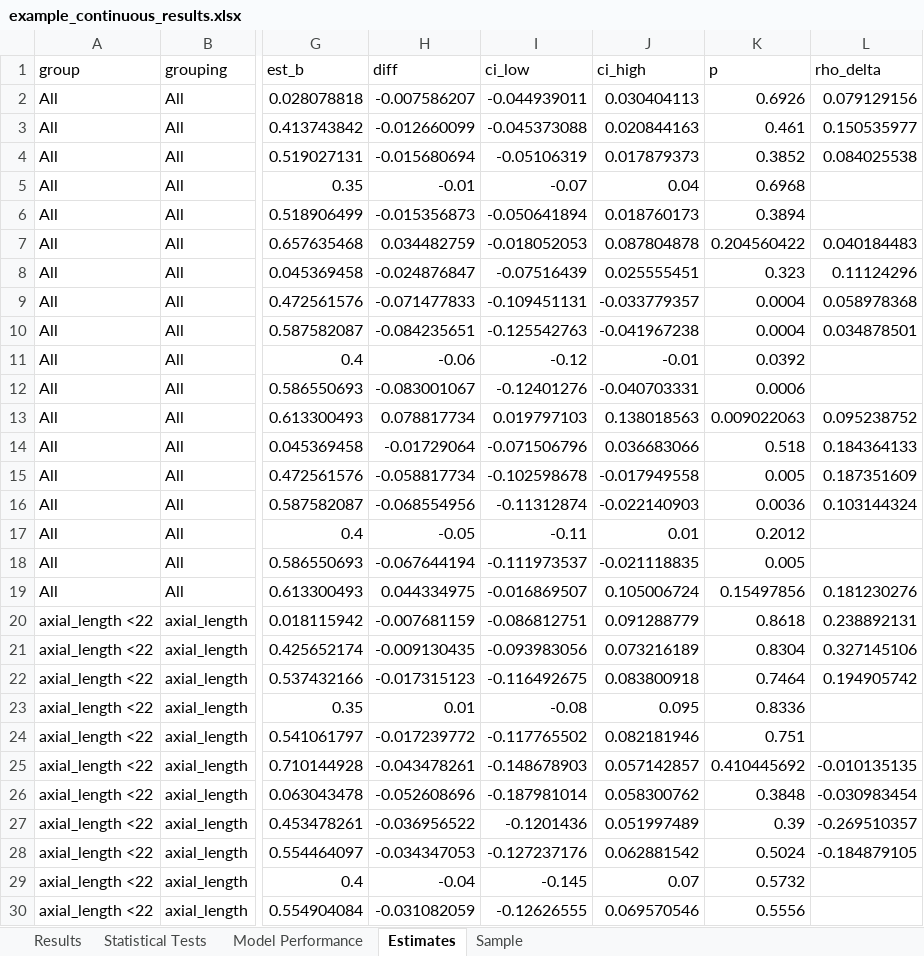
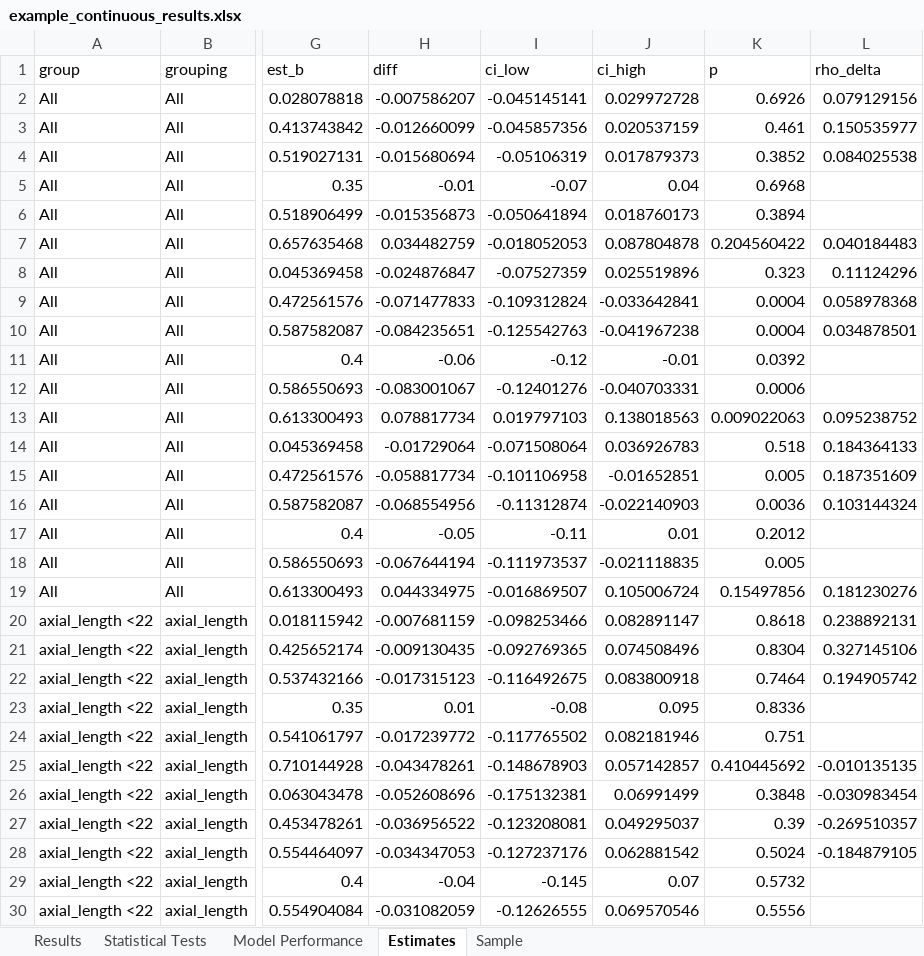
Before and after one commit to gmeyeltd/ophthalmology-stats, an Excel workbook: examples/example_continuous_results.xlsx, sheet Estimates, drawn as a sheet; only a part is shown, gaps mark what is left out; values as stored, in another font and other column widths than the file's, no borders; the diff covers the shown part only; the diff names each change by its address in the sheet, - before the commit and + after, or states it on an @@ line.

Commit message:
Version 1.4.0: symmetric bootstrap-t CIs for the mean error, MAE, Brier score and log-loss, so each CI agrees with its p-value; p-values unchanged

```diff
--- a/examples/example_continuous_results.xlsx (sheet Estimates)
+++ b/examples/example_continuous_results.xlsx (sheet Estimates)
-I2 (ci_low): -0.044939011
+I2 (ci_low): -0.045145141
-J2 (ci_high): 0.030404113
+J2 (ci_high): 0.029972728
-I3 (ci_low): -0.045373088
+I3 (ci_low): -0.045857356
-J3 (ci_high): 0.020844163
+J3 (ci_high): 0.020537159
-I8 (ci_low): -0.07516439
+I8 (ci_low): -0.07527359
-J8 (ci_high): 0.025555451
+J8 (ci_high): 0.025519896
-I9 (ci_low): -0.109451131
+I9 (ci_low): -0.109312824
-J9 (ci_high): -0.033779357
+J9 (ci_high): -0.033642841
-I14 (ci_low): -0.071506796
+I14 (ci_low): -0.071508064
-J14 (ci_high): 0.036683066
+J14 (ci_high): 0.036926783
-I15 (ci_low): -0.102598678
+I15 (ci_low): -0.101106958
-J15 (ci_high): -0.017949558
+J15 (ci_high): -0.01652851
-I20 (ci_low): -0.086812751
+I20 (ci_low): -0.098253466
-J20 (ci_high): 0.091288779
+J20 (ci_high): 0.082891147
-I21 (ci_low): -0.093983056
+I21 (ci_low): -0.092769365
-J21 (ci_high): 0.073216189
+J21 (ci_high): 0.074508496
-I26 (ci_low): -0.187981014
+I26 (ci_low): -0.175132381
-J26 (ci_high): 0.058300762
+J26 (ci_high): 0.06991499
-I27 (ci_low): -0.1201436
+I27 (ci_low): -0.123208081
-J27 (ci_high): 0.051997489
+J27 (ci_high): 0.049295037
```
Also changed, not shown: 28 edited cells elsewhere in this sheet, sheet Results, examples/example_classifier_results.xlsx, 3 other files.
